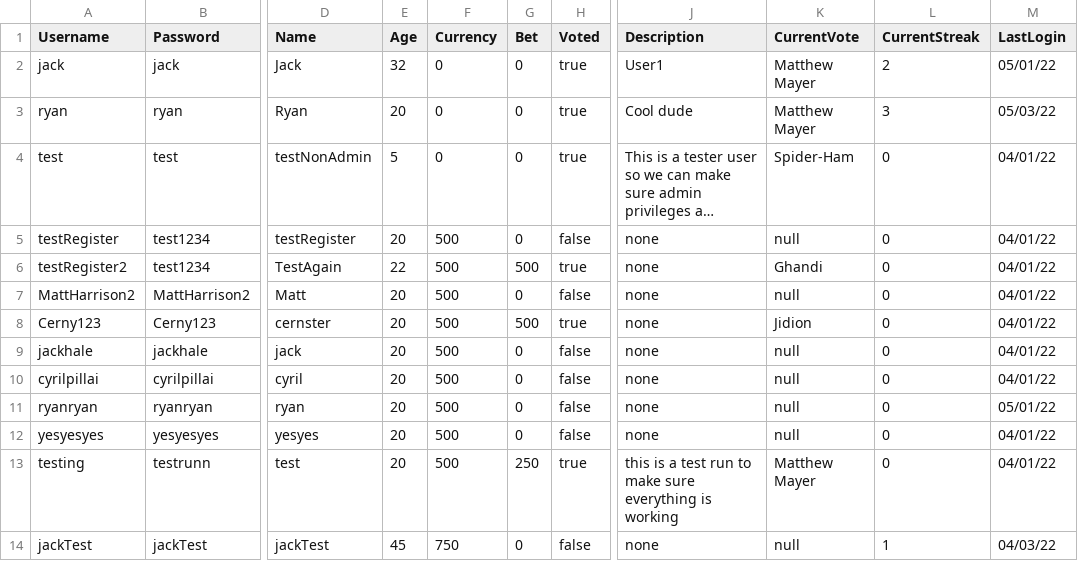
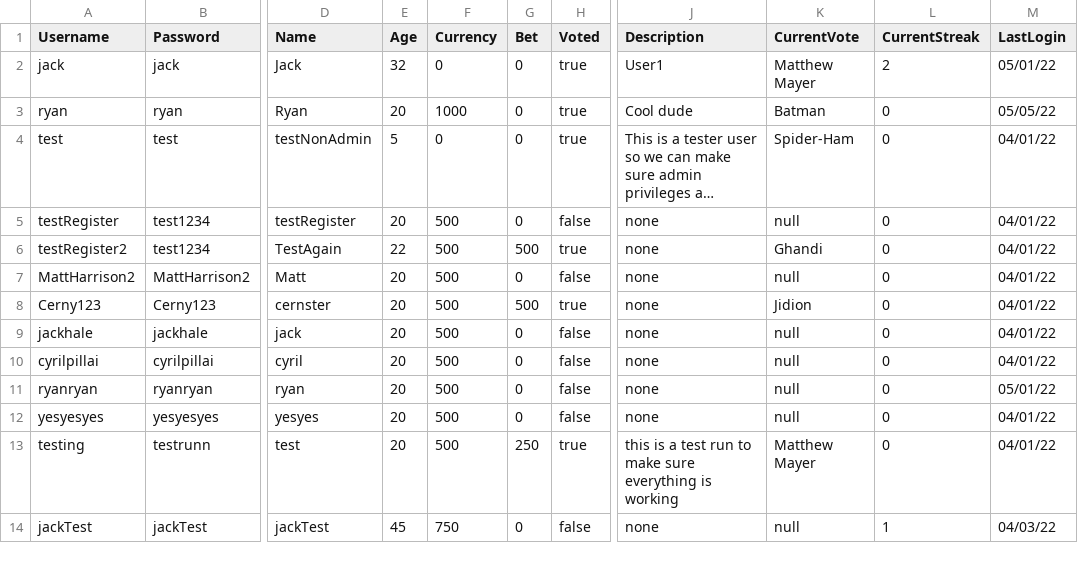
Before and after one commit to jackhal/PowerRankings, a TSV file: groupProject/UserFile.tsv, drawn as a sheet; only a part is shown, gaps mark what is left out; long unchanged cells end in …; the diff names each change by its address in the sheet, - before the commit and + after, or states it on an @@ line.

```diff
--- a/groupProject/UserFile.tsv
+++ b/groupProject/UserFile.tsv
-F3 (Currency): 0
+F3 (Currency): 1000
-K3 (CurrentVote): Matthew Mayer
+K3 (CurrentVote): Batman
-L3 (CurrentStreak): 3
+L3 (CurrentStreak): 0
-M3 (LastLogin): 05/03/22
+M3 (LastLogin): 05/05/22
```
Also changed, not shown: groupProject/CharacterFile.csv, 3 other files.
